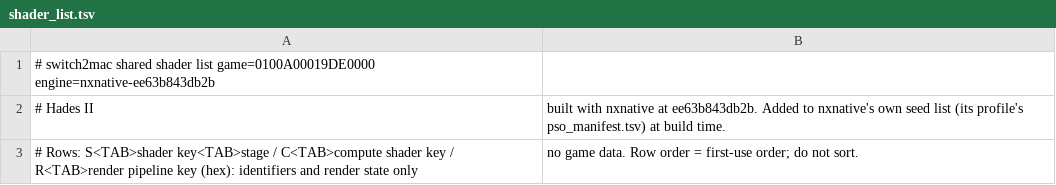
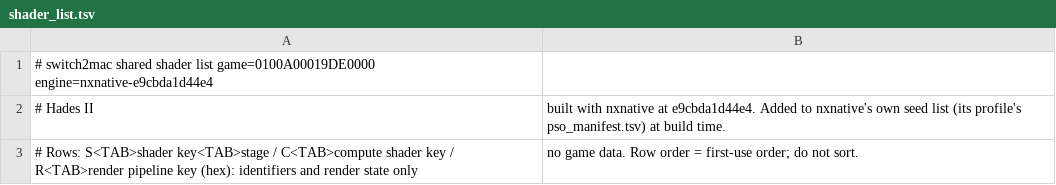
Before and after one commit to IT-Kwj/hermit, a TSV file: games/hades-ii/shader_list.tsv, drawn as a sheet.

```diff
--- a/games/hades-ii/shader_list.tsv
+++ b/games/hades-ii/shader_list.tsv
@@ -1,3 +1,3 @@
-# switch2mac shared shader list	game=0100A00019DE0000	engine=nxnative-ee63b843db2b
-# Hades II, built with nxnative at ee63b843db2b. Added to nxnative's own seed list (its profile's pso_manifest.tsv) at build time.
+# switch2mac shared shader list	game=0100A00019DE0000	engine=nxnative-e9cbda1d44e4
+# Hades II, built with nxnative at e9cbda1d44e4. Added to nxnative's own seed list (its profile's pso_manifest.tsv) at build time.
 # Rows: S<TAB>shader key<TAB>stage / C<TAB>compute shader key / R<TAB>render pipeline key (hex): identifiers and render state only, no game data. Row order = first-use order; do not sort.
```
Also changed, not shown: 2 other files.
